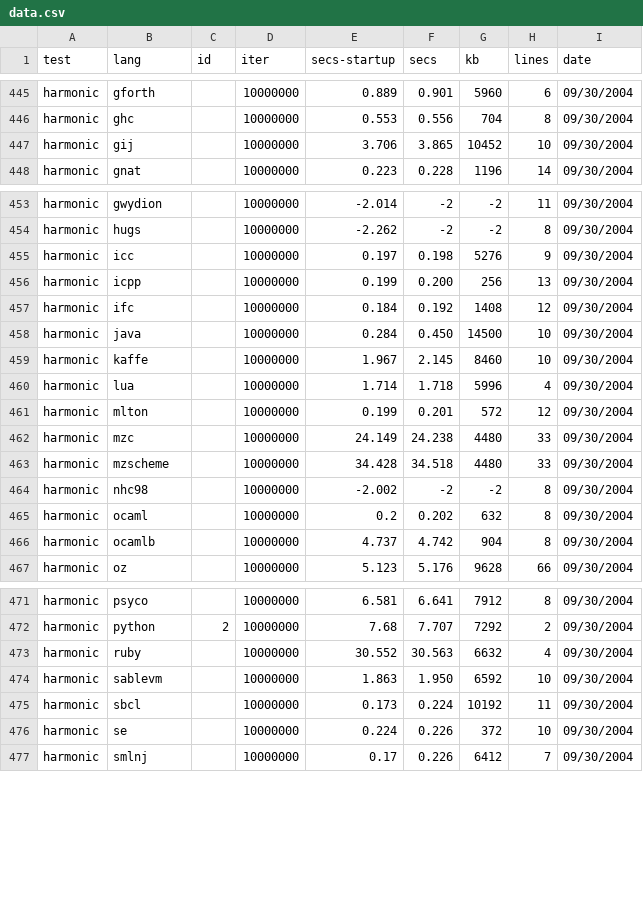
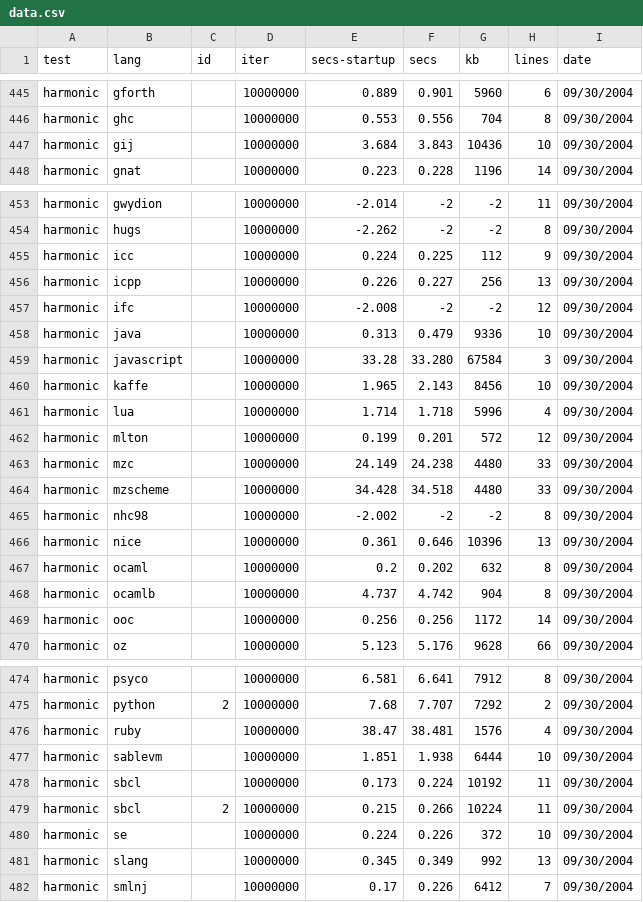
Before and after one commit to kragen/shootout, a CSV file: website/data/data.csv, drawn as a sheet; only a part is shown, gaps mark what is left out.

```diff
--- a/website/data/data.csv
+++ b/website/data/data.csv
@@ -446,3 +446,3 @@ harmonic,gforth, ,10000000,0.889,0.901,5960,6, 09/30/2004
 harmonic,ghc, ,10000000,0.553,0.556,704,8, 09/30/2004
-harmonic,gij, ,10000000,3.706,3.865,10452,10, 09/30/2004
+harmonic,gij, ,10000000,3.684,3.843,10436,10, 09/30/2004
 harmonic,gnat, ,10000000,0.223,0.228,1196,14, 09/30/2004
@@ -454,7 +454,8 @@ harmonic,gwydion, ,10000000,-2.014,-2,-2,11, 09/30/2004
 harmonic,hugs, ,10000000,-2.262,-2,-2,8, 09/30/2004
-harmonic,icc, ,10000000,0.197,0.198,5276,9, 09/30/2004
-harmonic,icpp, ,10000000,0.199,0.200,256,13, 09/30/2004
-harmonic,ifc, ,10000000,0.184,0.192,1408,12, 09/30/2004
-harmonic,java, ,10000000,0.284,0.450,14500,10, 09/30/2004
-harmonic,kaffe, ,10000000,1.967,2.145,8460,10, 09/30/2004
+harmonic,icc, ,10000000,0.224,0.225,112,9, 09/30/2004
+harmonic,icpp, ,10000000,0.226,0.227,256,13, 09/30/2004
+harmonic,ifc, ,10000000,-2.008,-2,-2,12, 09/30/2004
+harmonic,java, ,10000000,0.313,0.479,9336,10, 09/30/2004
+harmonic,javascript, ,10000000,33.28,33.280,67584,3, 09/30/2004
+harmonic,kaffe, ,10000000,1.965,2.143,8456,10, 09/30/2004
 harmonic,lua, ,10000000,1.714,1.718,5996,4, 09/30/2004
@@ -464,4 +465,6 @@ harmonic,mzscheme, ,10000000,34.428,34.518,4480,33, 09/30/2004
 harmonic,nhc98, ,10000000,-2.002,-2,-2,8, 09/30/2004
+harmonic,nice, ,10000000,0.361,0.646,10396,13, 09/30/2004
 harmonic,ocaml, ,10000000,0.2,0.202,632,8, 09/30/2004
 harmonic,ocamlb, ,10000000,4.737,4.742,904,8, 09/30/2004
+harmonic,ooc, ,10000000,0.256,0.256,1172,14, 09/30/2004
 harmonic,oz, ,10000000,5.123,5.176,9628,66, 09/30/2004
@@ -472,6 +475,8 @@ harmonic,psyco, ,10000000,6.581,6.641,7912,8, 09/30/2004
 harmonic,python,2,10000000,7.68,7.707,7292,2, 09/30/2004
-harmonic,ruby, ,10000000,30.552,30.563,6632,4, 09/30/2004
-harmonic,sablevm, ,10000000,1.863,1.950,6592,10, 09/30/2004
+harmonic,ruby, ,10000000,38.47,38.481,1576,4, 09/30/2004
+harmonic,sablevm, ,10000000,1.851,1.938,6444,10, 09/30/2004
 harmonic,sbcl, ,10000000,0.173,0.224,10192,11, 09/30/2004
+harmonic,sbcl,2,10000000,0.215,0.266,10224,11, 09/30/2004
 harmonic,se, ,10000000,0.224,0.226,372,10, 09/30/2004
+harmonic,slang, ,10000000,0.345,0.349,992,13, 09/30/2004
 harmonic,smlnj, ,10000000,0.17,0.226,6412,7, 09/30/2004
```
Also changed, not shown: website/data/ndata.csv, 35 other files.
